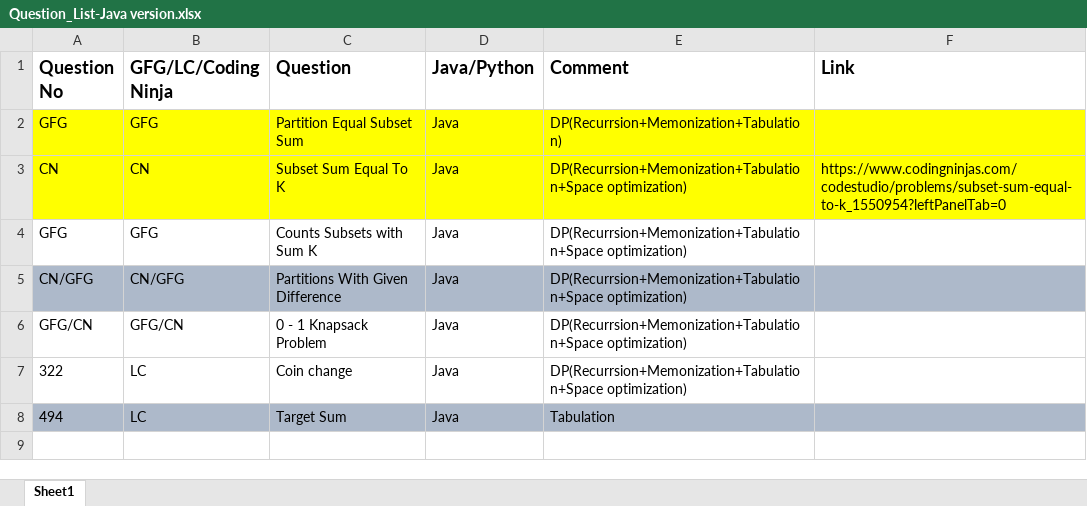
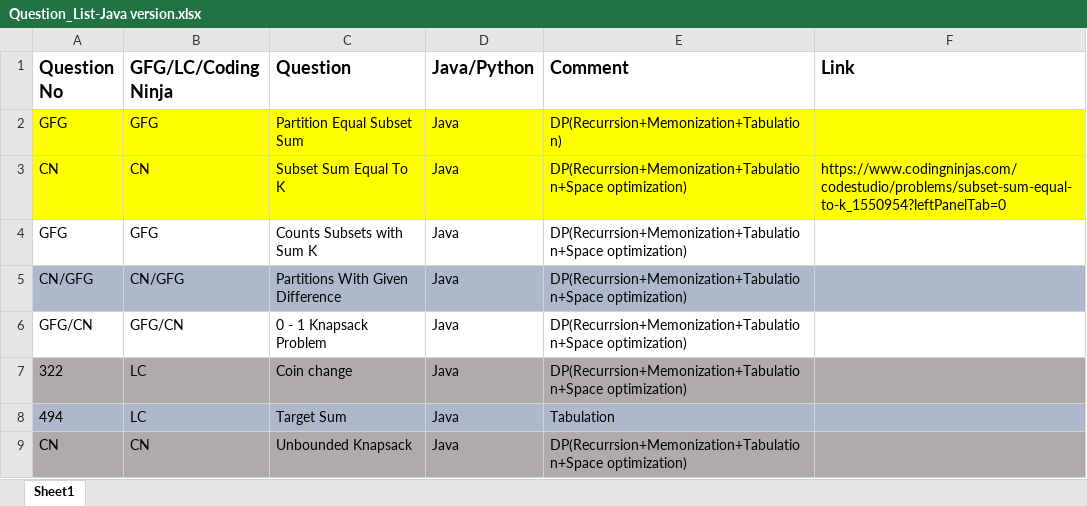
Before and after one commit to ParagNaik2021/Leetcode, an Excel workbook: Dynamic Programming/DP on Subsequences/Question_List-Java version.xlsx, sheet Sheet1, drawn as a sheet; values as stored, in another font and other column widths than the file's, no borders; the diff names each change by its address in the sheet, - before the commit and + after, or states it on an @@ line.

Commit message:
Coding ninja. Unbounded Knapsack
Coding ninja. Unbounded Knapsack

```diff
--- a/Dynamic Programming/DP on Subsequences/Question_List-Java version.xlsx (sheet Sheet1)
+++ b/Dynamic Programming/DP on Subsequences/Question_List-Java version.xlsx (sheet Sheet1)
-A7:F7 fill: none
+A7:F7 fill: #AFABAB
+row 9: CN | CN | Unbounded Knapsack | Java | DP(Recurrsion+Memonization+Tabulation+Space optimization)
```
Also changed, not shown: 1 other file.
